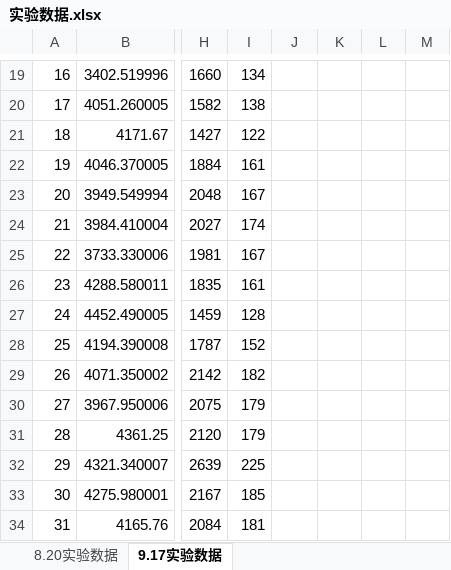
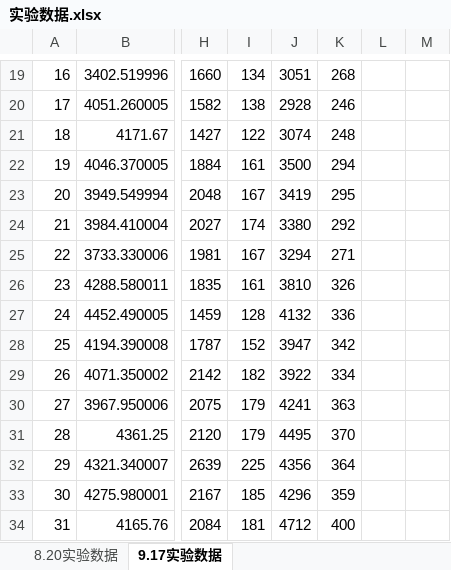
Before and after one commit to wawaka1998/DRLSFC, an Excel workbook: 实验数据.xlsx, sheet 9.17实验数据, drawn as a sheet; only a part is shown, gaps mark what is left out; values as stored, in another font and other column widths than the file's, no borders; the diff covers the shown part only; the diff names each change by its address in the sheet, - before the commit and + after, or states it on an @@ line.

```diff
--- a/实验数据.xlsx (sheet 9.17实验数据)
+++ b/实验数据.xlsx (sheet 9.17实验数据)
-J19: (empty)
+J19: 3051
-K19: (empty)
+K19: 268
-J20: (empty)
+J20: 2928
-K20: (empty)
+K20: 246
-J21: (empty)
+J21: 3074
-K21: (empty)
+K21: 248
-J22: (empty)
+J22: 3500
-K22: (empty)
+K22: 294
-J23: (empty)
+J23: 3419
-K23: (empty)
+K23: 295
-J24: (empty)
+J24: 3380
-K24: (empty)
+K24: 292
-J25: (empty)
+J25: 3294
-K25: (empty)
+K25: 271
-J26: (empty)
+J26: 3810
-K26: (empty)
+K26: 326
-J27: (empty)
+J27: 4132
-K27: (empty)
+K27: 336
-J28: (empty)
+J28: 3947
-K28: (empty)
+K28: 342
-J29: (empty)
+J29: 3922
-K29: (empty)
+K29: 334
-J30: (empty)
+J30: 4241
-K30: (empty)
+K30: 363
-J31: (empty)
+J31: 4495
-K31: (empty)
+K31: 370
-J32: (empty)
+J32: 4356
-K32: (empty)
+K32: 364
-J33: (empty)
+J33: 4296
-K33: (empty)
+K33: 359
-J34: (empty)
+J34: 4712
-K34: (empty)
+K34: 400
```
Also changed, not shown: 48 edited cells elsewhere in this sheet.
